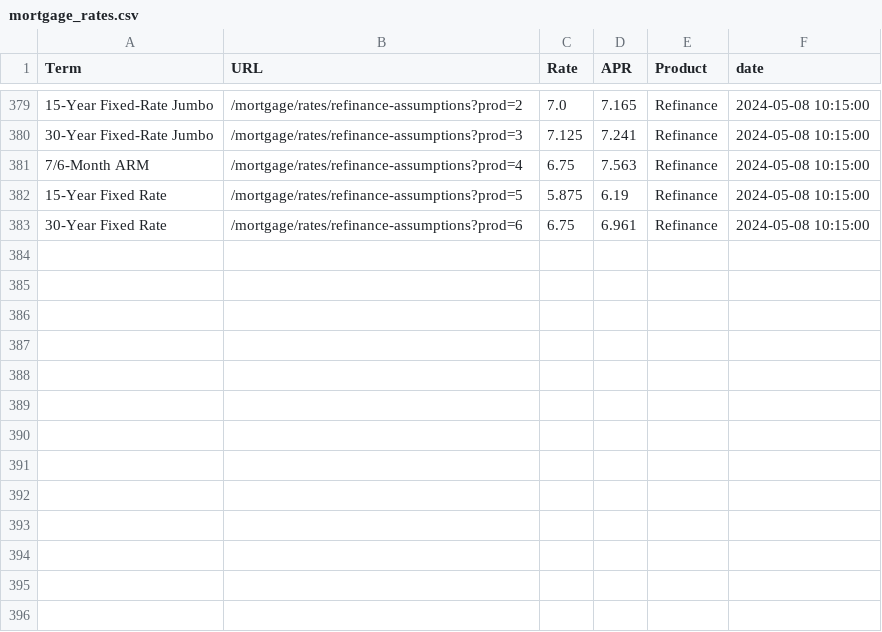
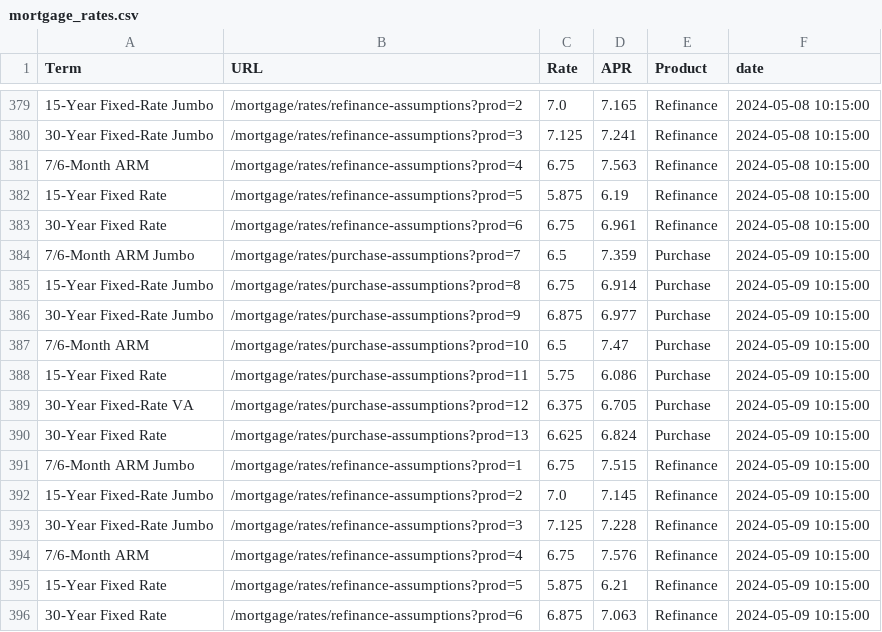
Before and after one commit to homecopilot/mortgagerate, a CSV file: data/mortgage_rates.csv, drawn as a sheet; only a part is shown, gaps mark what is left out; the diff names each change by its address in the sheet, - before the commit and + after, or states it on an @@ line.

```diff
--- a/data/mortgage_rates.csv
+++ b/data/mortgage_rates.csv
+row 384: 7/6-Month ARM Jumbo | /mortgage/rates/purchase-assumptions?prod=7 | 6.5 | 7.359 | Purchase | 2024-05-09 10:15:00
+row 385: 15-Year Fixed-Rate Jumbo | /mortgage/rates/purchase-assumptions?prod=8 | 6.75 | 6.914 | Purchase | 2024-05-09 10:15:00
+row 386: 30-Year Fixed-Rate Jumbo | /mortgage/rates/purchase-assumptions?prod=9 | 6.875 | 6.977 | Purchase | 2024-05-09 10:15:00
+row 387: 7/6-Month ARM | /mortgage/rates/purchase-assumptions?prod=10 | 6.5 | 7.47 | Purchase | 2024-05-09 10:15:00
+row 388: 15-Year Fixed Rate | /mortgage/rates/purchase-assumptions?prod=11 | 5.75 | 6.086 | Purchase | 2024-05-09 10:15:00
+row 389: 30-Year Fixed-Rate VA | /mortgage/rates/purchase-assumptions?prod=12 | 6.375 | 6.705 | Purchase | 2024-05-09 10:15:00
+row 390: 30-Year Fixed Rate | /mortgage/rates/purchase-assumptions?prod=13 | 6.625 | 6.824 | Purchase | 2024-05-09 10:15:00
+row 391: 7/6-Month ARM Jumbo | /mortgage/rates/refinance-assumptions?prod=1 | 6.75 | 7.515 | Refinance | 2024-05-09 10:15:00
+row 392: 15-Year Fixed-Rate Jumbo | /mortgage/rates/refinance-assumptions?prod=2 | 7.0 | 7.145 | Refinance | 2024-05-09 10:15:00
+row 393: 30-Year Fixed-Rate Jumbo | /mortgage/rates/refinance-assumptions?prod=3 | 7.125 | 7.228 | Refinance | 2024-05-09 10:15:00
+row 394: 7/6-Month ARM | /mortgage/rates/refinance-assumptions?prod=4 | 6.75 | 7.576 | Refinance | 2024-05-09 10:15:00
+row 395: 15-Year Fixed Rate | /mortgage/rates/refinance-assumptions?prod=5 | 5.875 | 6.21 | Refinance | 2024-05-09 10:15:00
+row 396: 30-Year Fixed Rate | /mortgage/rates/refinance-assumptions?prod=6 | 6.875 | 7.063 | Refinance | 2024-05-09 10:15:00
```
Also changed, not shown: 1 other file.
